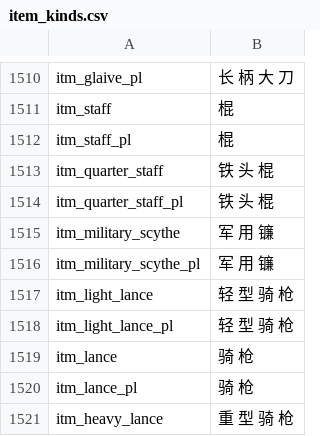
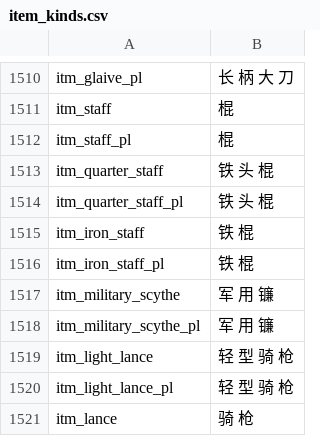
Before and after one commit to zac123456789123/mountblade-ad1257svn-chinese-translation, a CSV file: cns/item_kinds.csv, drawn as a sheet; only a part is shown, gaps mark what is left out; the shorter side is filled out with more unchanged rows; the diff names each change by its address in the sheet, - before the commit and + after, or states it on an @@ line.

Commit message:
aaaaaaaaaaaaaa

```diff
--- a/cns/item_kinds.csv
+++ b/cns/item_kinds.csv
+row 1515: itm_iron_staff | 铁 棍
+row 1516: itm_iron_staff_pl | 铁 棍
```
